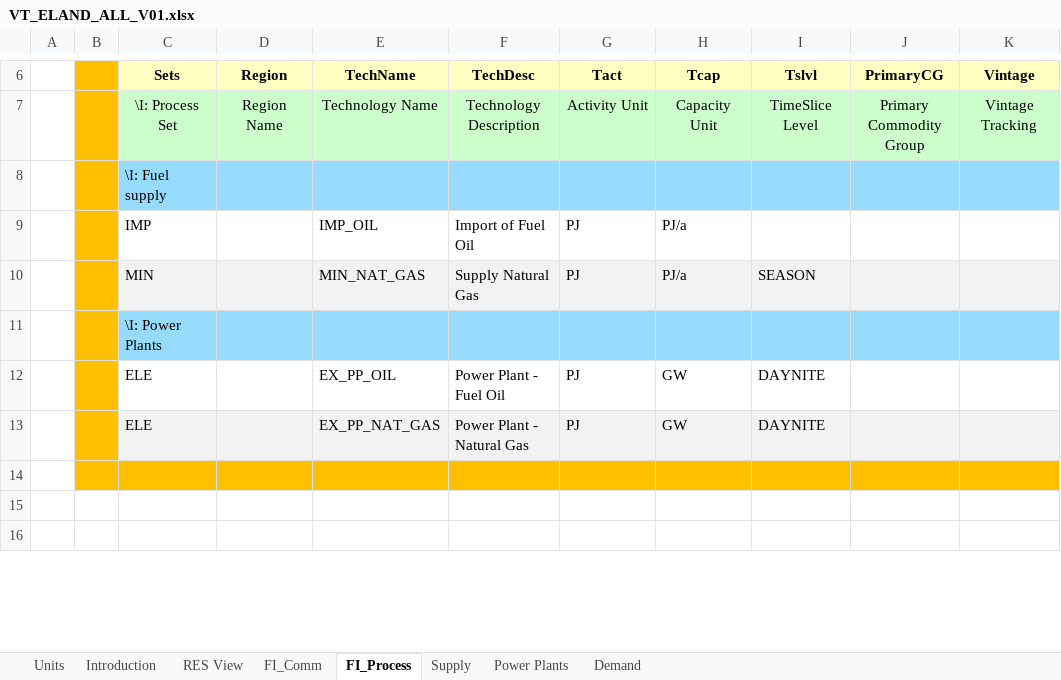
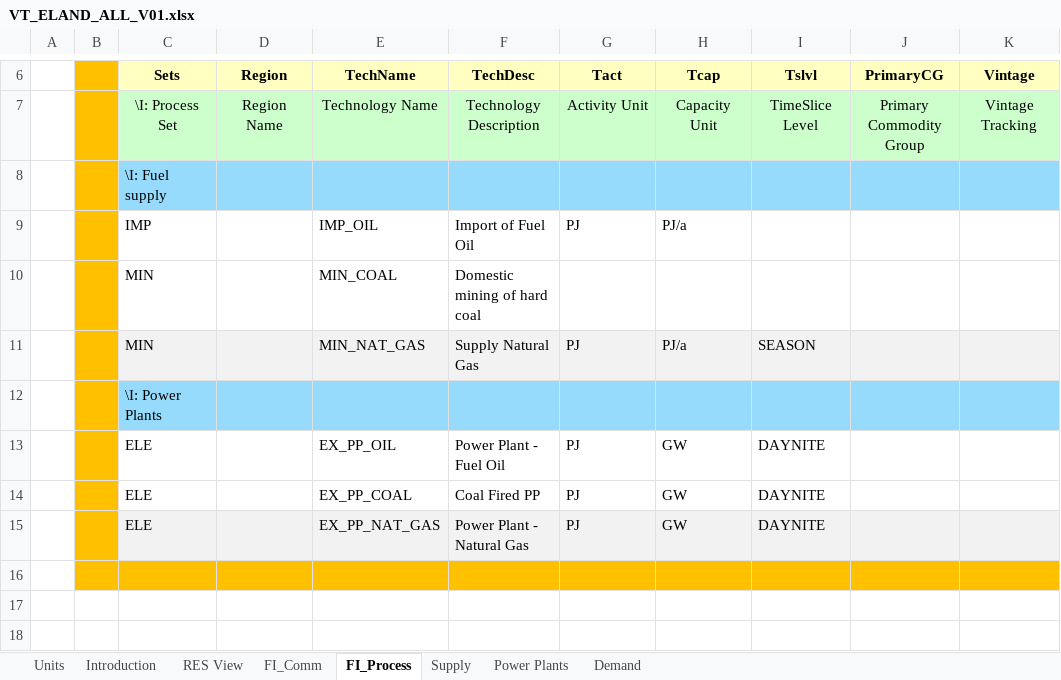
Before and after one commit to MartaFicek/SPK, an Excel workbook: VT_ELAND_ALL_V01.xlsx, sheet FI_Process, drawn as a sheet; only a part is shown, gaps mark what is left out; values as stored, in another font and other column widths than the file's, no borders; the diff names each change by its address in the sheet, - before the commit and + after, or states it on an @@ line.

```diff
--- a/VT_ELAND_ALL_V01.xlsx (sheet FI_Process)
+++ b/VT_ELAND_ALL_V01.xlsx (sheet FI_Process)
+row 10:  |  | MIN |  | MIN_COAL | Domestic mining of hard coal
+row 14:  |  | ELE |  | EX_PP_COAL | Coal Fired PP | PJ | GW | DAYNITE
```
Also changed, not shown: sheet Power Plants, sheet FI_Comm, sheet Supply, charts or pictures.
